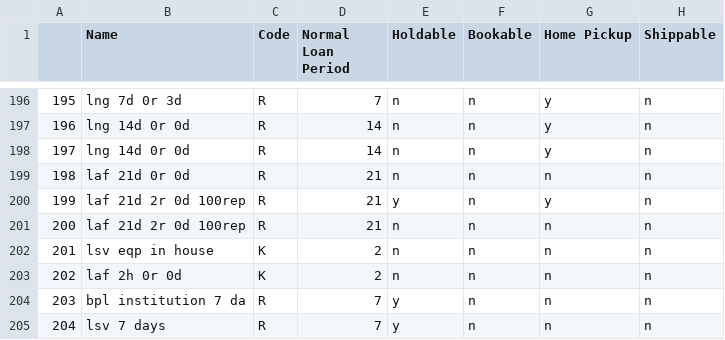
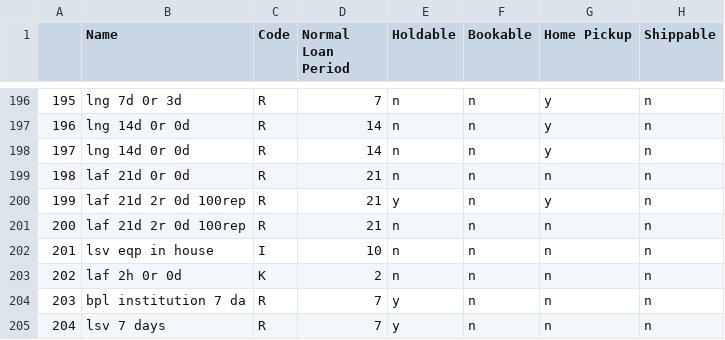
Before and after one commit to MarmotLibraryNetwork/sierraloanrules, a CSV file: flatirons/fl_loan_rules.csv, drawn as a sheet; only a part is shown, gaps mark what is left out; the diff names each change by its address in the sheet, - before the commit and + after, or states it on an @@ line.

Commit message:
Lsv Loan Rule 201 edit from 2 hour loan to 10 hour loan
Changed from code k, normal loan period =2 to code i, normal loan period = 10

```diff
--- a/flatirons/fl_loan_rules.csv
+++ b/flatirons/fl_loan_rules.csv
-C202 (Code): K
+C202 (Code): I
-D202 (Normal Loan Period): 2
+D202 (Normal Loan Period): 10
```
